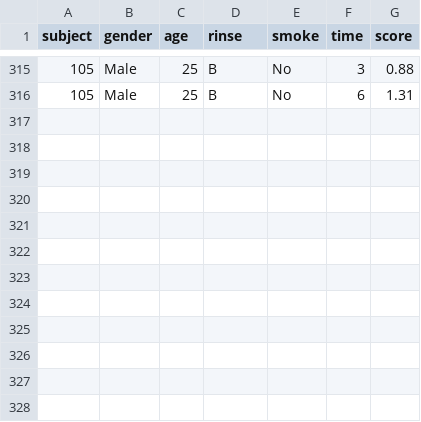
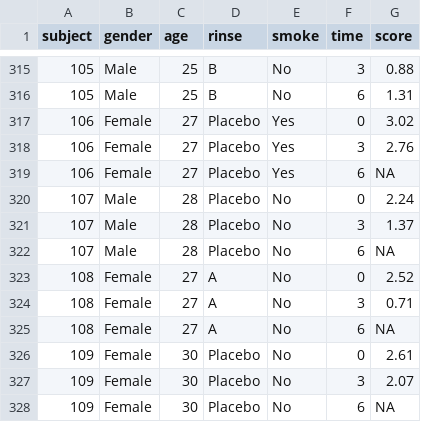
Before and after one commit to AnestisTouloumis/geer, a CSV file: data-raw/rinse.csv, drawn as a sheet; only a part is shown, gaps mark what is left out; the diff names each change by its address in the sheet, - before the commit and + after, or states it on an @@ line.

Commit message:
250904: updated rinse dataset

```diff
--- a/data-raw/rinse.csv
+++ b/data-raw/rinse.csv
+row 317: 106 | Female | 27 | Placebo | Yes | 0 | 3.02
+row 318: 106 | Female | 27 | Placebo | Yes | 3 | 2.76
+row 319: 106 | Female | 27 | Placebo | Yes | 6 | NA
+row 320: 107 | Male | 28 | Placebo | No | 0 | 2.24
+row 321: 107 | Male | 28 | Placebo | No | 3 | 1.37
+row 322: 107 | Male | 28 | Placebo | No | 6 | NA
+row 323: 108 | Female | 27 | A | No | 0 | 2.52
+row 324: 108 | Female | 27 | A | No | 3 | 0.71
+row 325: 108 | Female | 27 | A | No | 6 | NA
+row 326: 109 | Female | 30 | Placebo | No | 0 | 2.61
+row 327: 109 | Female | 30 | Placebo | No | 3 | 2.07
+row 328: 109 | Female | 30 | Placebo | No | 6 | NA
```
Also changed, not shown: 2 other files.
